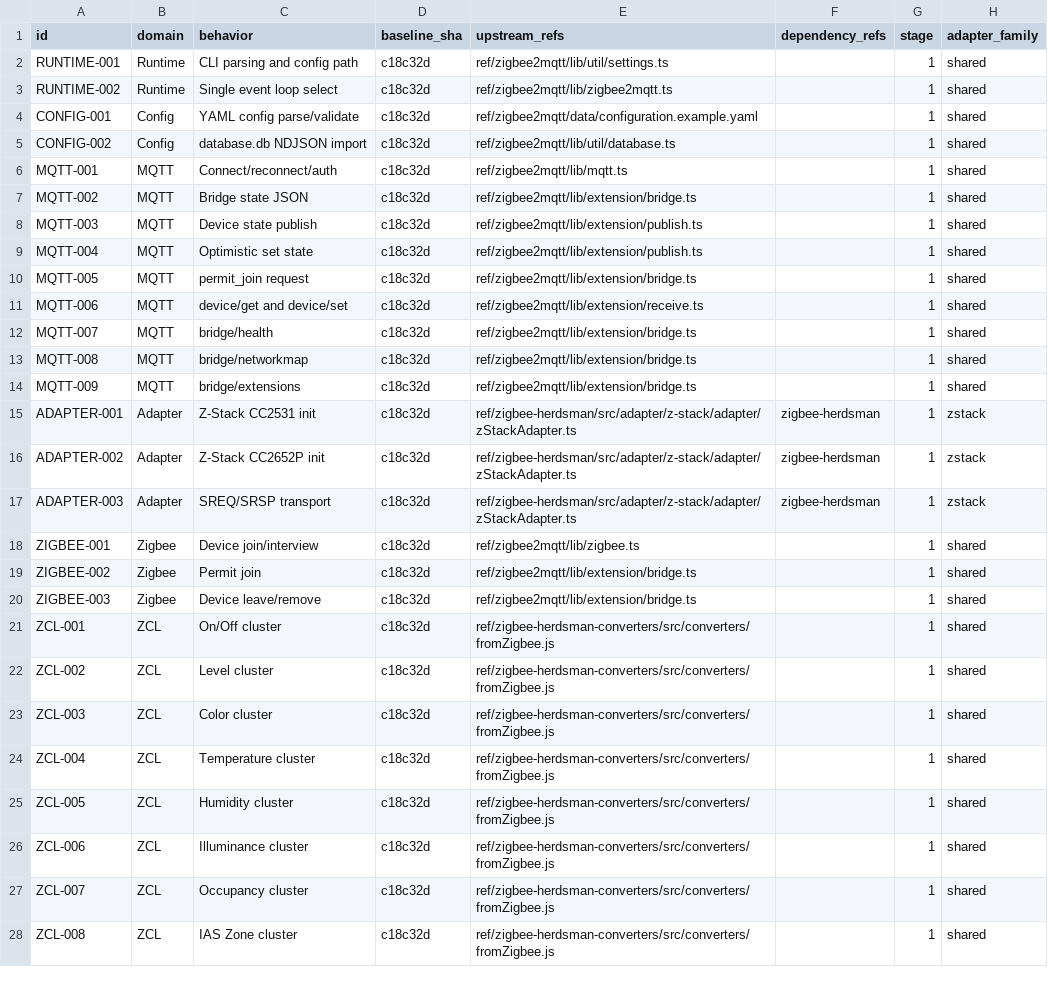
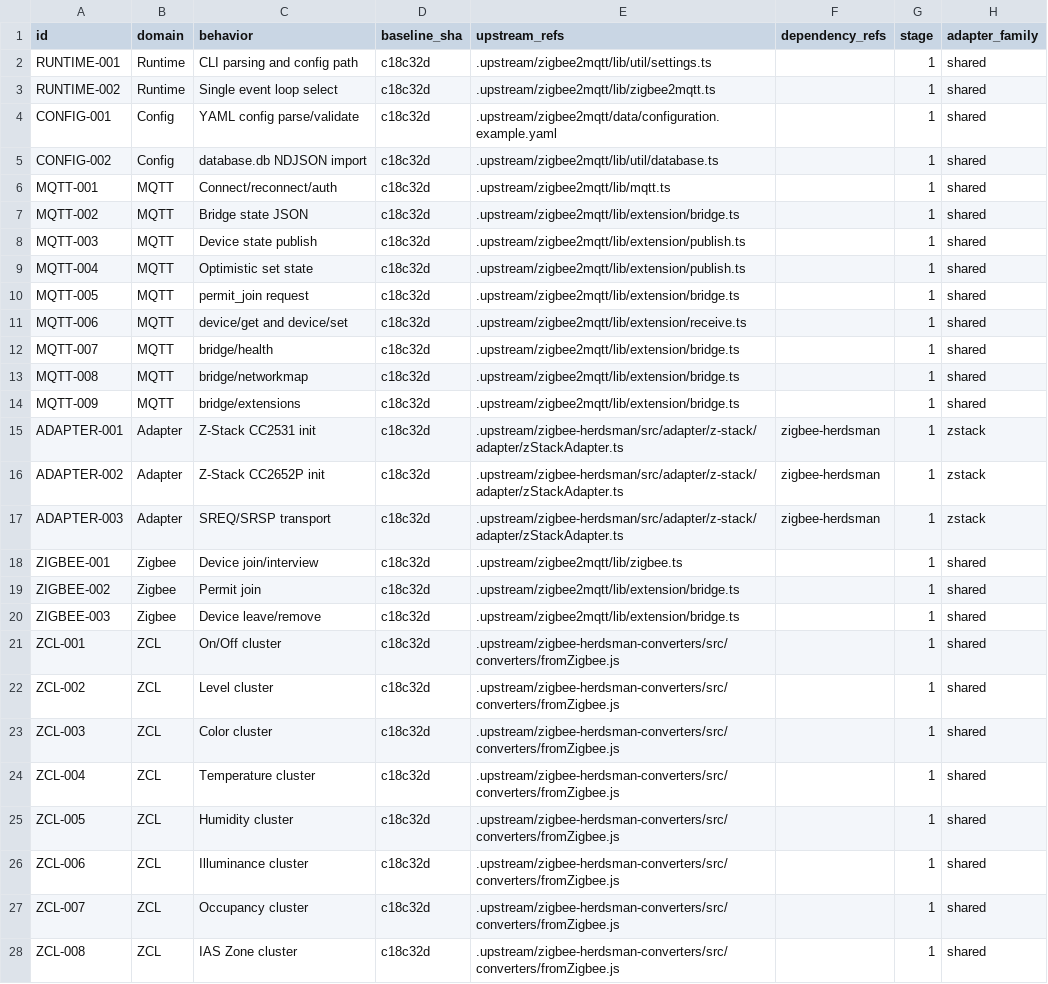
Before and after one commit to PriZZZrak/zigbee2mqtt-rs, a CSV file: docs/parity/inventory.csv, drawn as a sheet; only a part is shown; the diff covers the shown part only; the diff names each change by its address in the sheet, - before the commit and + after, or states it on an @@ line.

Commit message:
Point inventory upstream_refs to .upstream/ per AGENTS.md layout

```diff
--- a/docs/parity/inventory.csv
+++ b/docs/parity/inventory.csv
-E2 (upstream_refs): ref/zigbee2mqtt/lib/util/settings.ts
+E2 (upstream_refs): .upstream/zigbee2mqtt/lib/util/settings.ts
-E3 (upstream_refs): ref/zigbee2mqtt/lib/zigbee2mqtt.ts
+E3 (upstream_refs): .upstream/zigbee2mqtt/lib/zigbee2mqtt.ts
-E4 (upstream_refs): ref/zigbee2mqtt/data/configuration.example.yaml
+E4 (upstream_refs): .upstream/zigbee2mqtt/data/configuration.example.yaml
-E5 (upstream_refs): ref/zigbee2mqtt/lib/util/database.ts
+E5 (upstream_refs): .upstream/zigbee2mqtt/lib/util/database.ts
-E6 (upstream_refs): ref/zigbee2mqtt/lib/mqtt.ts
+E6 (upstream_refs): .upstream/zigbee2mqtt/lib/mqtt.ts
-E7 (upstream_refs): ref/zigbee2mqtt/lib/extension/bridge.ts
+E7 (upstream_refs): .upstream/zigbee2mqtt/lib/extension/bridge.ts
-E8:E9 (upstream_refs): ref/zigbee2mqtt/lib/extension/publish.ts
+E8:E9 (upstream_refs): .upstream/zigbee2mqtt/lib/extension/publish.ts
-E10 (upstream_refs): ref/zigbee2mqtt/lib/extension/bridge.ts
+E10 (upstream_refs): .upstream/zigbee2mqtt/lib/extension/bridge.ts
-E11 (upstream_refs): ref/zigbee2mqtt/lib/extension/receive.ts
+E11 (upstream_refs): .upstream/zigbee2mqtt/lib/extension/receive.ts
-E12:E14 (upstream_refs): ref/zigbee2mqtt/lib/extension/bridge.ts
+E12:E14 (upstream_refs): .upstream/zigbee2mqtt/lib/extension/bridge.ts
-E15:E17 (upstream_refs): ref/zigbee-herdsman/src/adapter/z-stack/adapter/zStackAdapter.ts
+E15:E17 (upstream_refs): .upstream/zigbee-herdsman/src/adapter/z-stack/adapter/zStackAdapter.ts
-E18 (upstream_refs): ref/zigbee2mqtt/lib/zigbee.ts
+E18 (upstream_refs): .upstream/zigbee2mqtt/lib/zigbee.ts
-E19:E20 (upstream_refs): ref/zigbee2mqtt/lib/extension/bridge.ts
+E19:E20 (upstream_refs): .upstream/zigbee2mqtt/lib/extension/bridge.ts
-E21:E28 (upstream_refs): ref/zigbee-herdsman-converters/src/converters/fromZigbee.js
+E21:E28 (upstream_refs): .upstream/zigbee-herdsman-converters/src/converters/fromZigbee.js
```
Also changed, not shown: 16 edited cells elsewhere in this file.
